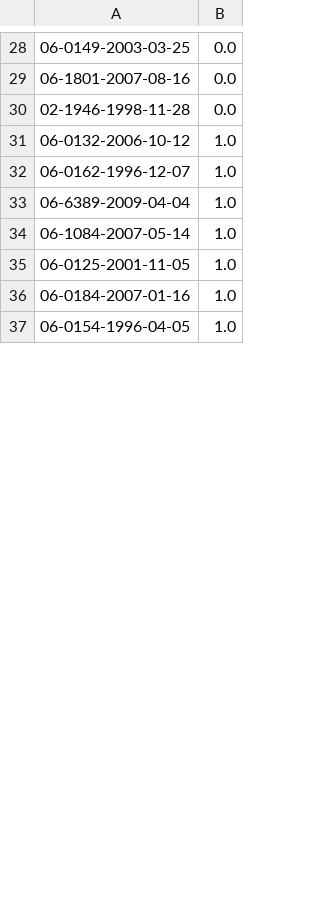
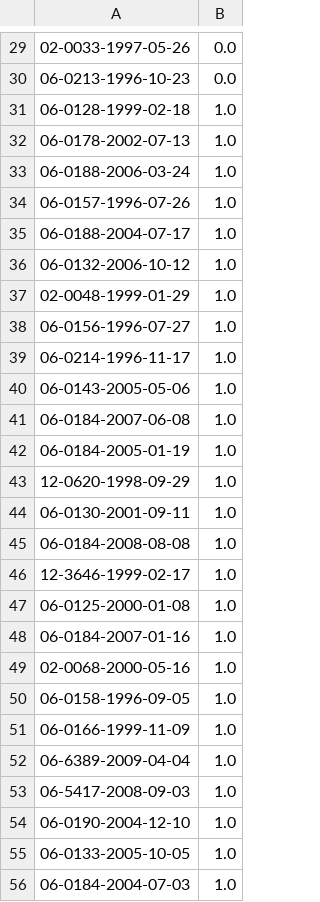
Before and after one commit to ashish-code/MI-DQA, a CSV file: tcia-val.csv, drawn as a sheet; only a part is shown, gaps mark what is left out; the diff covers the shown part only.

```diff
--- a/tcia-val.csv
+++ b/tcia-val.csv
@@ -28,10 +29,28 @@
-06-0149-2003-03-25,0.0
-06-1801-2007-08-16,0.0
-02-1946-1998-11-28,0.0
+02-0033-1997-05-26,0.0
+06-0213-1996-10-23,0.0
+06-0128-1999-02-18,1.0
+06-0178-2002-07-13,1.0
+06-0188-2006-03-24,1.0
+06-0157-1996-07-26,1.0
+06-0188-2004-07-17,1.0
 06-0132-2006-10-12,1.0
-06-0162-1996-12-07,1.0
+02-0048-1999-01-29,1.0
+06-0156-1996-07-27,1.0
+06-0214-1996-11-17,1.0
+06-0143-2005-05-06,1.0
+06-0184-2007-06-08,1.0
+06-0184-2005-01-19,1.0
+12-0620-1998-09-29,1.0
+06-0130-2001-09-11,1.0
+06-0184-2008-08-08,1.0
+12-3646-1999-02-17,1.0
+06-0125-2000-01-08,1.0
+06-0184-2007-01-16,1.0
+02-0068-2000-05-16,1.0
+06-0158-1996-09-05,1.0
+06-0166-1999-11-09,1.0
 06-6389-2009-04-04,1.0
-06-1084-2007-05-14,1.0
-06-0125-2001-11-05,1.0
-06-0184-2007-01-16,1.0
-06-0154-1996-04-05,1.0
+06-5417-2008-09-03,1.0
+06-0190-2004-12-10,1.0
+06-0133-2005-10-05,1.0
+06-0184-2004-07-03,1.0
```
Also changed, not shown: 15 added rows, 26 removed rows, 7 moved rows and 7 edited cells elsewhere in this file, tcia-gbm.csv, tcia-train.csv, 11 other files.
